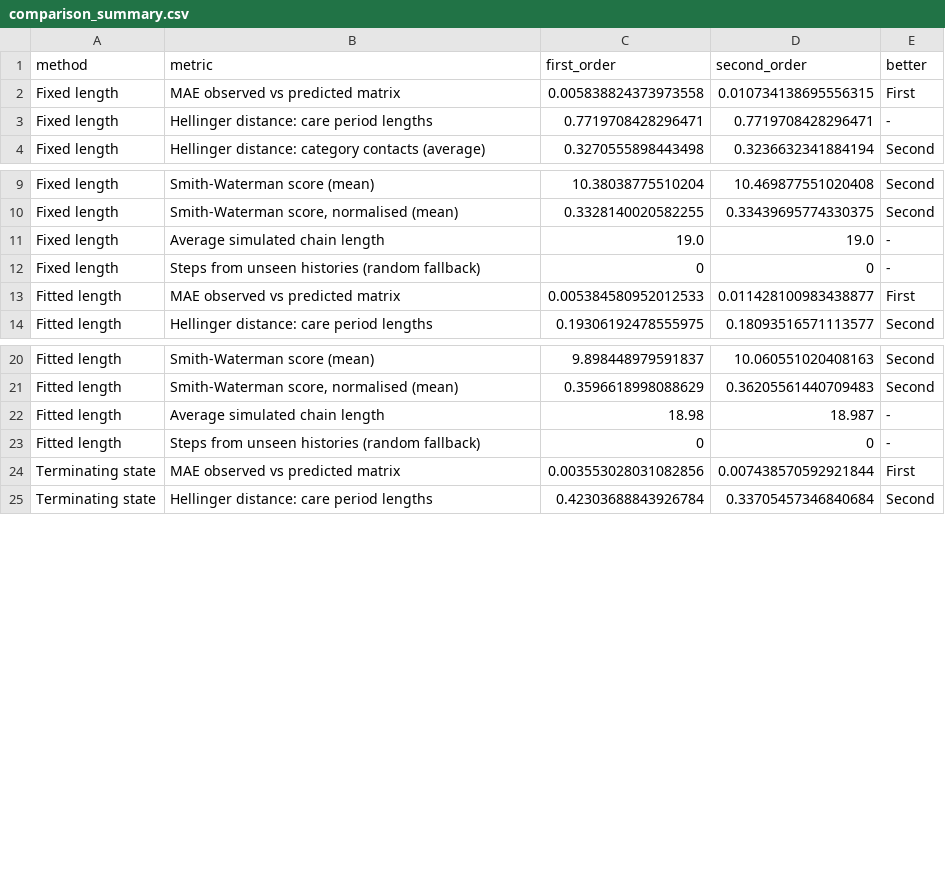
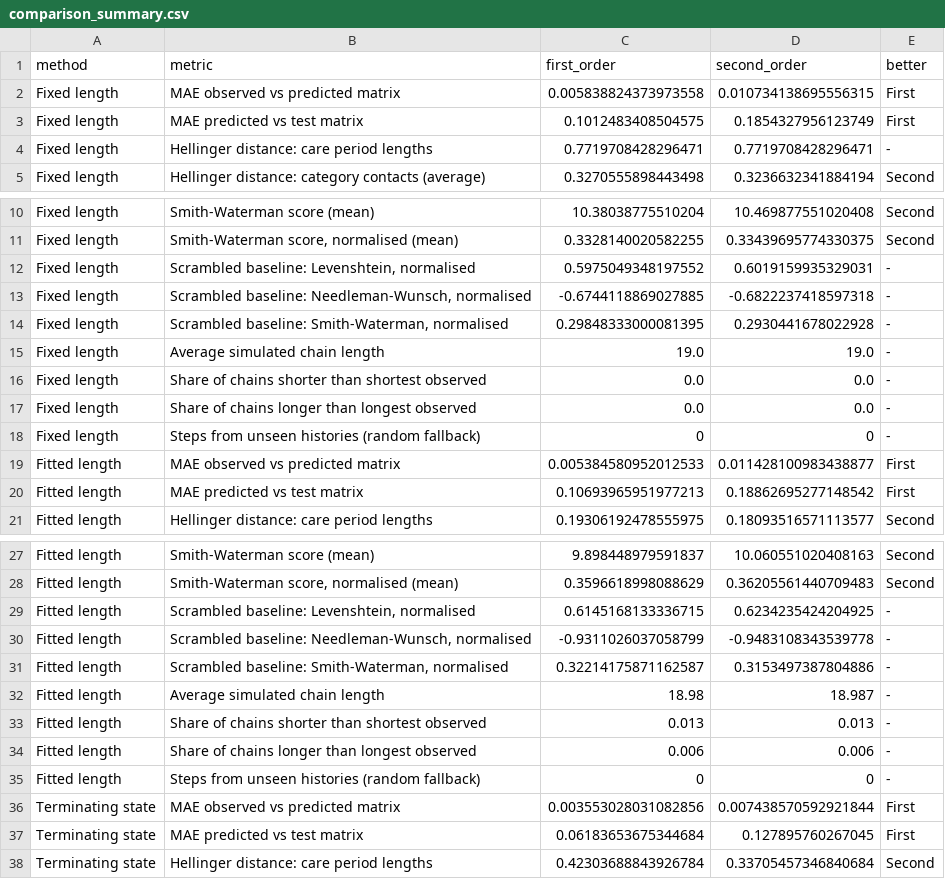
Before and after one commit to tordeb/Code, a CSV file: output/mock/comparison/comparison_summary.csv, drawn as a sheet; only a part is shown, gaps mark what is left out; the diff covers the shown part only.

```diff
--- a/output/mock/comparison/comparison_summary.csv
+++ b/output/mock/comparison/comparison_summary.csv
@@ -2,2 +2,3 @@ method,metric,first_order,second_order,better
 Fixed length,MAE observed vs predicted matrix,0.005838824373973558,0.010734138695556315,First
+Fixed length,MAE predicted vs test matrix,0.1012483408504575,0.1854327956123749,First
 Fixed length,Hellinger distance: care period lengths,0.7719708428296471,0.7719708428296471,-
@@ -10,5 +11,11 @@ Fixed length,Smith-Waterman score (mean),10.38038775510204,10.469877551020408,Se
 Fixed length,"Smith-Waterman score, normalised (mean)",0.3328140020582255,0.33439695774330375,Second
+Fixed length,"Scrambled baseline: Levenshtein, normalised",0.5975049348197552,0.6019159935329031,-
+Fixed length,"Scrambled baseline: Needleman-Wunsch, normalised",-0.6744118869027885,-0.6822237418597318,-
+Fixed length,"Scrambled baseline: Smith-Waterman, normalised",0.29848333000081395,0.2930441678022928,-
 Fixed length,Average simulated chain length,19.0,19.0,-
+Fixed length,Share of chains shorter than shortest observed,0.0,0.0,-
+Fixed length,Share of chains longer than longest observed,0.0,0.0,-
 Fixed length,Steps from unseen histories (random fallback),0,0,-
 Fitted length,MAE observed vs predicted matrix,0.005384580952012533,0.011428100983438877,First
+Fitted length,MAE predicted vs test matrix,0.10693965951977213,0.18862695277148542,First
 Fitted length,Hellinger distance: care period lengths,0.19306192478555975,0.18093516571113577,Second
@@ -21,5 +28,11 @@ Fitted length,Smith-Waterman score (mean),9.898448979591837,10.060551020408163,S
 Fitted length,"Smith-Waterman score, normalised (mean)",0.3596618998088629,0.36205561440709483,Second
+Fitted length,"Scrambled baseline: Levenshtein, normalised",0.6145168133336715,0.6234235424204925,-
+Fitted length,"Scrambled baseline: Needleman-Wunsch, normalised",-0.9311026037058799,-0.9483108343539778,-
+Fitted length,"Scrambled baseline: Smith-Waterman, normalised",0.32214175871162587,0.3153497387804886,-
 Fitted length,Average simulated chain length,18.98,18.987,-
+Fitted length,Share of chains shorter than shortest observed,0.013,0.013,-
+Fitted length,Share of chains longer than longest observed,0.006,0.006,-
 Fitted length,Steps from unseen histories (random fallback),0,0,-
 Terminating state,MAE observed vs predicted matrix,0.003553028031082856,0.007438570592921844,First
+Terminating state,MAE predicted vs test matrix,0.06183653675344684,0.127895760267045,First
 Terminating state,Hellinger distance: care period lengths,0.42303688843926784,0.33705457346840684,Second
```
Also changed, not shown: 5 added rows and 1 removed row elsewhere in this file, output/combined/comparison/comparison_summary.csv, 21 other files.
